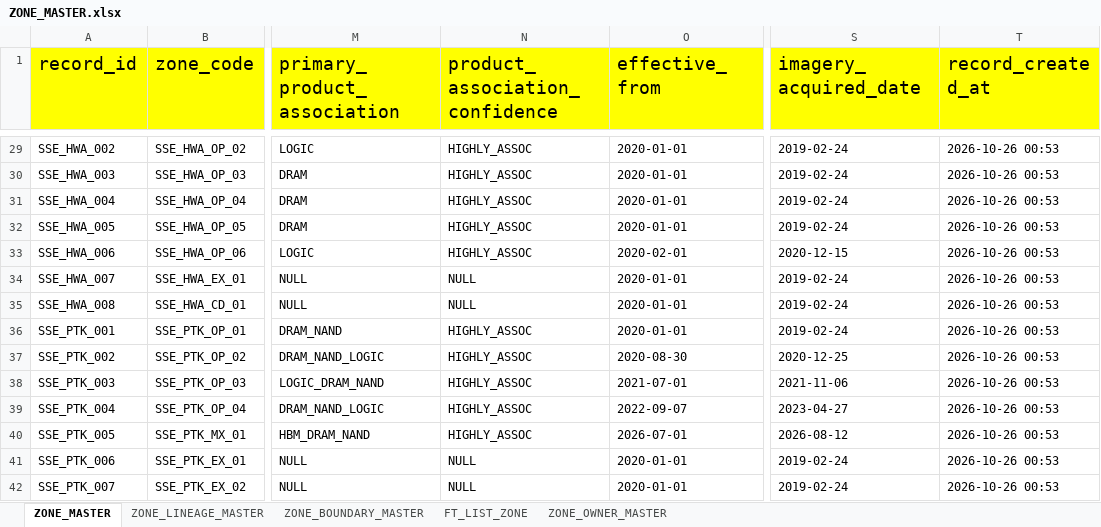
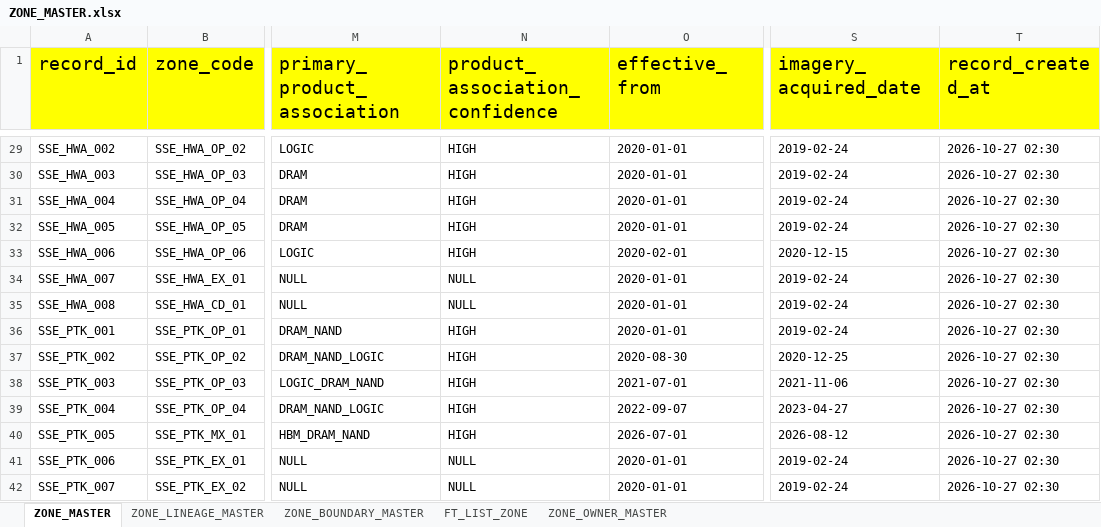
Before and after one commit to yugesh-mandata/semiconductor, an Excel workbook: layouts/master_layout/ZONE_MASTER.xlsx, sheet ZONE_MASTER, drawn as a sheet; only a part is shown, gaps mark what is left out; values as stored, in another font and other column widths than the file's, no borders; the diff covers the shown part only; the diff names each change by its address in the sheet, - before the commit and + after, or states it on an @@ line.

```diff
--- a/layouts/master_layout/ZONE_MASTER.xlsx (sheet ZONE_MASTER)
+++ b/layouts/master_layout/ZONE_MASTER.xlsx (sheet ZONE_MASTER)
-N29:N33 (product_association_confidence): HIGHLY_ASSOC
+N29:N33 (product_association_confidence): HIGH
-T29:T42 (record_created_at): 2026-10-26 00:53
+T29:T42 (record_created_at): 2026-10-27 02:30
-N36:N40 (product_association_confidence): HIGHLY_ASSOC
+N36:N40 (product_association_confidence): HIGH
```
Also changed, not shown: 3 added rows and 52 edited cells elsewhere in this sheet, 1 other file.
